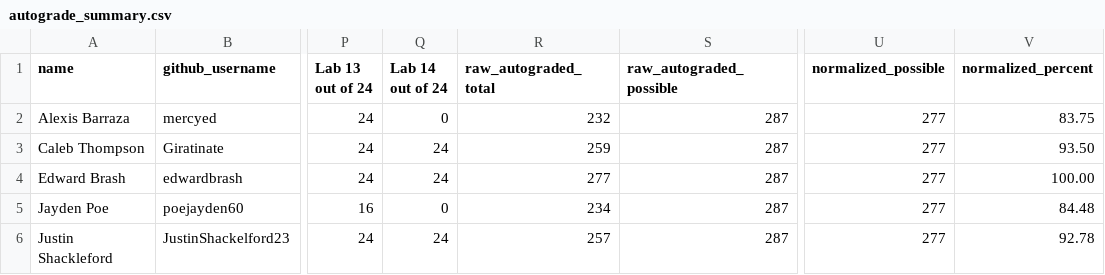
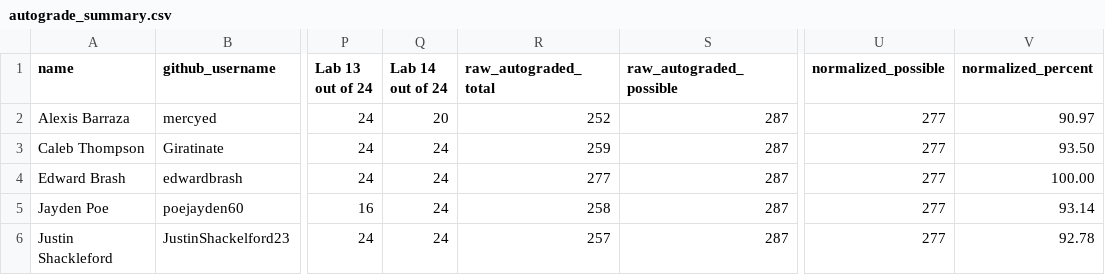
Before and after one commit to brash99/cpsc250L-instructor, a CSV file: grading/reports/autograde_summary.csv, drawn as a sheet; only a part is shown, gaps mark what is left out; the diff names each change by its address in the sheet, - before the commit and + after, or states it on an @@ line.

```diff
--- a/grading/reports/autograde_summary.csv
+++ b/grading/reports/autograde_summary.csv
-Q2 (Lab 14 out of 24): 0
+Q2 (Lab 14 out of 24): 20
-R2 (raw_autograded_total): 232
+R2 (raw_autograded_total): 252
-V2 (normalized_percent): 83.75
+V2 (normalized_percent): 90.97
-Q5 (Lab 14 out of 24): 0
+Q5 (Lab 14 out of 24): 24
-R5 (raw_autograded_total): 234
+R5 (raw_autograded_total): 258
-V5 (normalized_percent): 84.48
+V5 (normalized_percent): 93.14
```
Also changed, not shown: grading/reports/lab14_report.csv.
